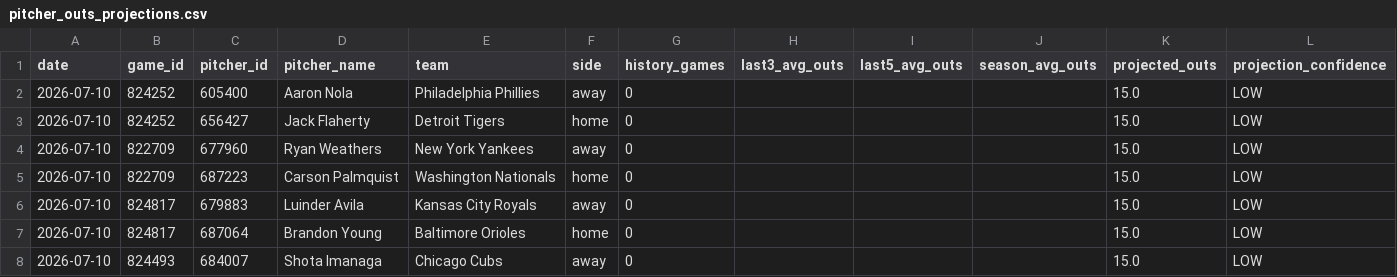
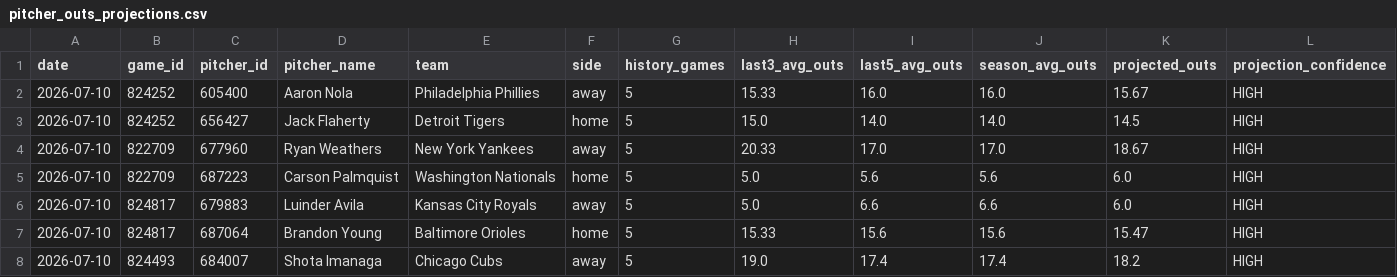
Before and after one commit to judebollera75-ops/mlb-ai-model, a CSV file: outputs/pitcher_outs_projections.csv, drawn as a sheet; only a part is shown; the diff covers the shown part only.

```diff
--- a/outputs/pitcher_outs_projections.csv
+++ b/outputs/pitcher_outs_projections.csv
@@ -1,8 +1,8 @@
 date,game_id,pitcher_id,pitcher_name,team,side,history_games,last3_avg_outs,last5_avg_outs,season_avg_outs,projected_outs,projection_confidence
-2026-07-10,824252,605400,Aaron Nola,Philadelphia Phillies,away,0,,,,15.0,LOW
-2026-07-10,824252,656427,Jack Flaherty,Detroit Tigers,home,0,,,,15.0,LOW
-2026-07-10,822709,677960,Ryan Weathers,New York Yankees,away,0,,,,15.0,LOW
-2026-07-10,822709,687223,Carson Palmquist,Washington Nationals,home,0,,,,15.0,LOW
-2026-07-10,824817,679883,Luinder Avila,Kansas City Royals,away,0,,,,15.0,LOW
-2026-07-10,824817,687064,Brandon Young,Baltimore Orioles,home,0,,,,15.0,LOW
-2026-07-10,824493,684007,Shota Imanaga,Chicago Cubs,away,0,,,,15.0,LOW
+2026-07-10,824252,605400,Aaron Nola,Philadelphia Phillies,away,5,15.33,16.0,16.0,15.67,HIGH
+2026-07-10,824252,656427,Jack Flaherty,Detroit Tigers,home,5,15.0,14.0,14.0,14.5,HIGH
+2026-07-10,822709,677960,Ryan Weathers,New York Yankees,away,5,20.33,17.0,17.0,18.67,HIGH
+2026-07-10,822709,687223,Carson Palmquist,Washington Nationals,home,5,5.0,5.6,5.6,6.0,HIGH
+2026-07-10,824817,679883,Luinder Avila,Kansas City Royals,away,5,5.0,6.6,6.6,6.0,HIGH
+2026-07-10,824817,687064,Brandon Young,Baltimore Orioles,home,5,15.33,15.6,15.6,15.47,HIGH
+2026-07-10,824493,684007,Shota Imanaga,Chicago Cubs,away,5,19.0,17.4,17.4,18.2,HIGH
```
Also changed, not shown: 137 edited cells elsewhere in this file, data/hitter_stats/2026-07-10.csv, data/hitters/2026-07-10.csv, 12 other files.
